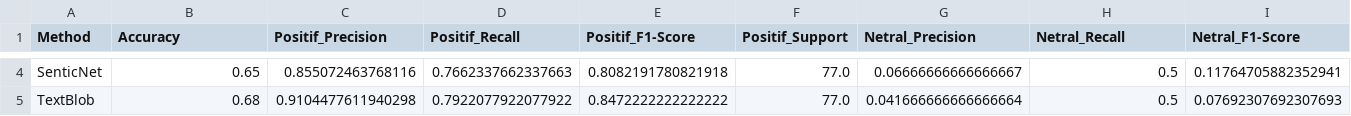
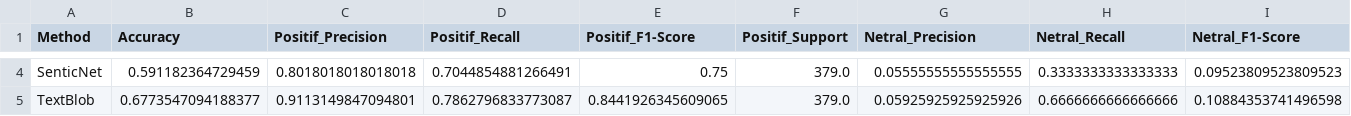
Before and after one commit to aryapras22/ir-finalproject, a CSV file: Data_Perbandingan_Metode_Sentiment.csv, drawn as a sheet; only a part is shown, gaps mark what is left out; the diff covers the shown part only; the diff names each change by its address in the sheet, - before the commit and + after, or states it on an @@ line.

```diff
--- a/Data_Perbandingan_Metode_Sentiment.csv
+++ b/Data_Perbandingan_Metode_Sentiment.csv
-B4 (Accuracy): 0.65
+B4 (Accuracy): 0.591182364729459
-C4 (Positif_Precision): 0.855072463768116
+C4 (Positif_Precision): 0.8018018018018018
-D4 (Positif_Recall): 0.7662337662337663
+D4 (Positif_Recall): 0.7044854881266491
-E4 (Positif_F1-Score): 0.8082191780821918
+E4 (Positif_F1-Score): 0.75
-F4:F5 (Positif_Support): 77.0
+F4:F5 (Positif_Support): 379.0
-G4 (Netral_Precision): 0.06666666666666667
+G4 (Netral_Precision): 0.05555555555555555
-H4 (Netral_Recall): 0.5
+H4 (Netral_Recall): 0.3333333333333333
-I4 (Netral_F1-Score): 0.11764705882352941
+I4 (Netral_F1-Score): 0.09523809523809523
-B5 (Accuracy): 0.68
+B5 (Accuracy): 0.6773547094188377
-C5 (Positif_Precision): 0.9104477611940298
+C5 (Positif_Precision): 0.9113149847094801
-D5 (Positif_Recall): 0.7922077922077922
+D5 (Positif_Recall): 0.7862796833773087
-E5 (Positif_F1-Score): 0.8472222222222222
+E5 (Positif_F1-Score): 0.8441926345609065
-G5 (Netral_Precision): 0.041666666666666664
+G5 (Netral_Precision): 0.05925925925925926
-H5 (Netral_Recall): 0.5
+H5 (Netral_Recall): 0.6666666666666666
-I5 (Netral_F1-Score): 0.07692307692307693
+I5 (Netral_F1-Score): 0.10884353741496598
```
Also changed, not shown: 59 edited cells elsewhere in this file, 9 other files.
